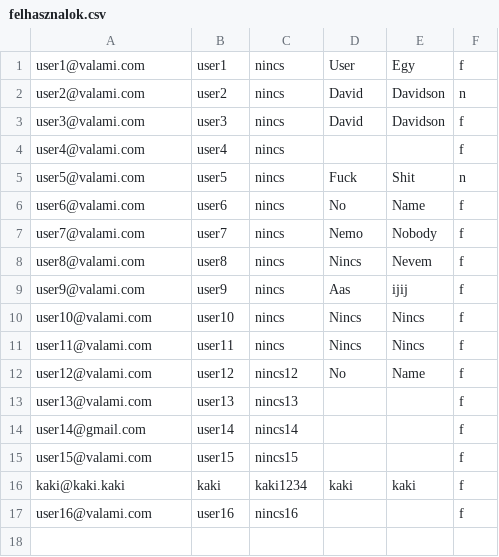
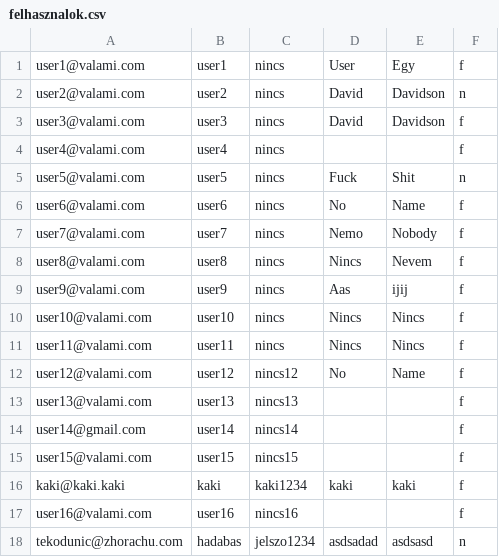
Before and after one commit to akosfekete/akna, a CSV file: resources/files/felhasznalok.csv, drawn as a sheet; the diff names each change by its address in the sheet, - before the commit and + after, or states it on an @@ line.

```diff
--- a/resources/files/felhasznalok.csv
+++ b/resources/files/felhasznalok.csv
+row 18: tekodunic@zhorachu.com | hadabas | jelszo1234 | asdsadad | asdsasd | n
```
Also changed, not shown: resources/files/pontok.csv, 14 other files.
